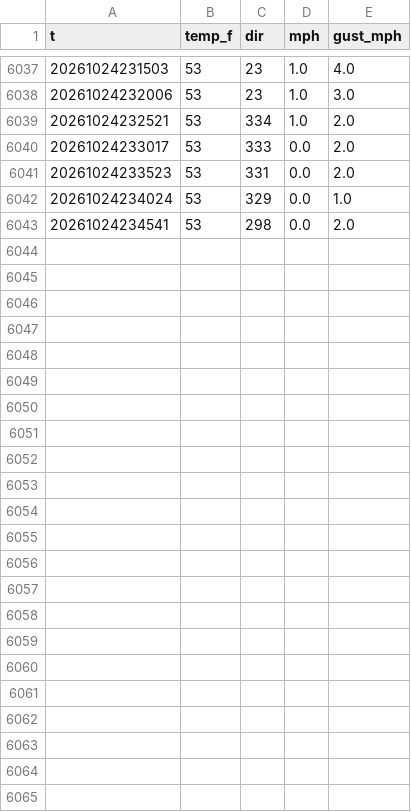
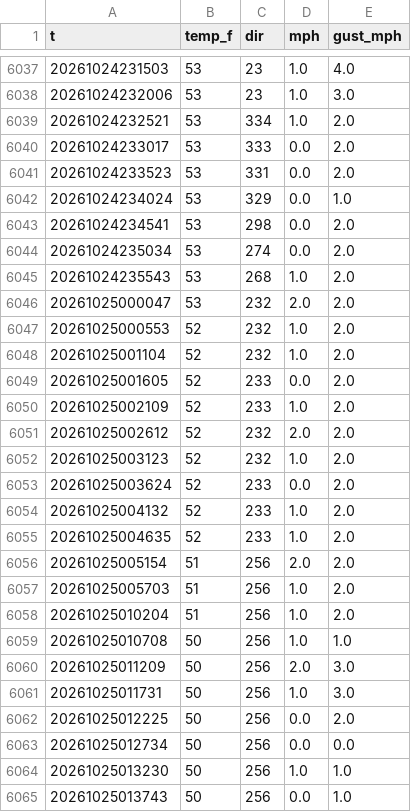
Before and after one commit to josh-porg/charles-race-card, a CSV file: sammamish/history/GW8062.csv, drawn as a sheet; only a part is shown, gaps mark what is left out.

```diff
--- a/sammamish/history/GW8062.csv
+++ b/sammamish/history/GW8062.csv
@@ -6043 +6043,23 @@ t,temp_f,dir,mph,gust_mph
 20261024234541,53,298,0.0,2.0
+20261024235034,53,274,0.0,2.0
+20261024235543,53,268,1.0,2.0
+20261025000047,53,232,2.0,2.0
+20261025000553,52,232,1.0,2.0
+20261025001104,52,232,1.0,2.0
+20261025001605,52,233,0.0,2.0
+20261025002109,52,233,1.0,2.0
+20261025002612,52,232,2.0,2.0
+20261025003123,52,232,1.0,2.0
+20261025003624,52,233,0.0,2.0
+20261025004132,52,233,1.0,2.0
+20261025004635,52,233,1.0,2.0
+20261025005154,51,256,2.0,2.0
+20261025005703,51,256,1.0,2.0
+20261025010204,51,256,1.0,2.0
+20261025010708,50,256,1.0,1.0
+20261025011209,50,256,2.0,3.0
+20261025011731,50,256,1.0,3.0
+20261025012225,50,256,0.0,2.0
+20261025012734,50,256,0.0,0.0
+20261025013230,50,256,1.0,1.0
+20261025013743,50,256,0.0,1.0
```
Also changed, not shown: sammamish/history/EW8450.csv, sammamish/history/GW1372.csv, 7 other files.
